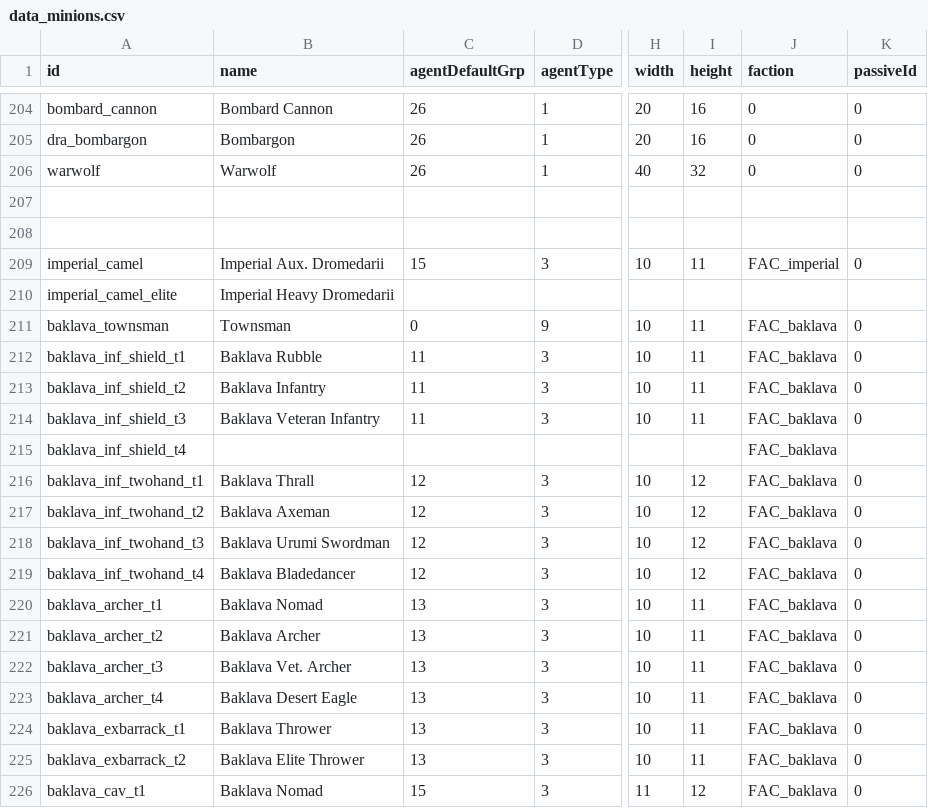
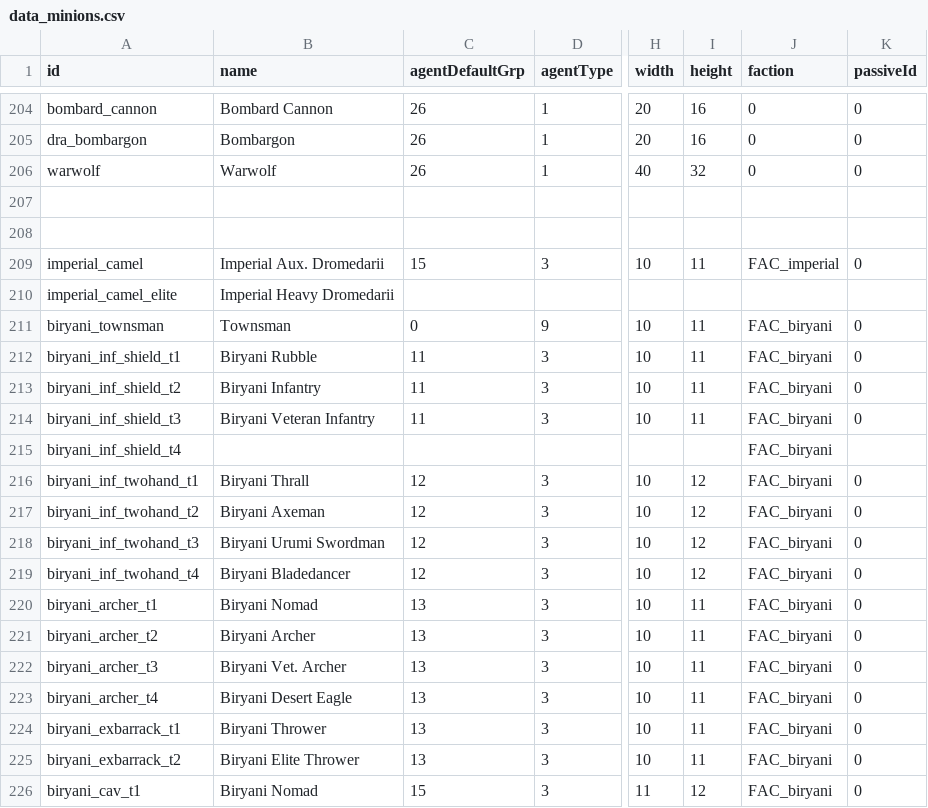
Before and after one commit to TokyoHuskarl/DIS_Legacy_core, a CSV file: source/Modules/Legacy/Data/data_minions.csv, drawn as a sheet; only a part is shown, gaps mark what is left out; the diff covers the shown part only; the diff names each change by its address in the sheet, - before the commit and + after, or states it on an @@ line.

```diff
--- a/source/Modules/Legacy/Data/data_minions.csv
+++ b/source/Modules/Legacy/Data/data_minions.csv
-A211 (id): baklava_townsman
+A211 (id): biryani_townsman
-J211:J226 (faction): FAC_baklava
+J211:J226 (faction): FAC_biryani
-A212 (id): baklava_inf_shield_t1
+A212 (id): biryani_inf_shield_t1
-B212 (name): Baklava Rubble
+B212 (name): Biryani Rubble
-A213 (id): baklava_inf_shield_t2
+A213 (id): biryani_inf_shield_t2
-B213 (name): Baklava Infantry
+B213 (name): Biryani Infantry
-A214 (id): baklava_inf_shield_t3
+A214 (id): biryani_inf_shield_t3
-B214 (name): Baklava Veteran Infantry
+B214 (name): Biryani Veteran Infantry
-A215 (id): baklava_inf_shield_t4
+A215 (id): biryani_inf_shield_t4
-A216 (id): baklava_inf_twohand_t1
+A216 (id): biryani_inf_twohand_t1
-B216 (name): Baklava Thrall
+B216 (name): Biryani Thrall
-A217 (id): baklava_inf_twohand_t2
+A217 (id): biryani_inf_twohand_t2
-B217 (name): Baklava Axeman
+B217 (name): Biryani Axeman
-A218 (id): baklava_inf_twohand_t3
+A218 (id): biryani_inf_twohand_t3
-B218 (name): Baklava Urumi Swordman
+B218 (name): Biryani Urumi Swordman
-A219 (id): baklava_inf_twohand_t4
+A219 (id): biryani_inf_twohand_t4
-B219 (name): Baklava Bladedancer
+B219 (name): Biryani Bladedancer
-A220 (id): baklava_archer_t1
+A220 (id): biryani_archer_t1
-B220 (name): Baklava Nomad
+B220 (name): Biryani Nomad
-A221 (id): baklava_archer_t2
+A221 (id): biryani_archer_t2
-B221 (name): Baklava Archer
+B221 (name): Biryani Archer
-A222 (id): baklava_archer_t3
+A222 (id): biryani_archer_t3
-B222 (name): Baklava Vet. Archer
+B222 (name): Biryani Vet. Archer
-A223 (id): baklava_archer_t4
+A223 (id): biryani_archer_t4
-B223 (name): Baklava Desert Eagle
+B223 (name): Biryani Desert Eagle
-A224 (id): baklava_exbarrack_t1
+A224 (id): biryani_exbarrack_t1
-B224 (name): Baklava Thrower
+B224 (name): Biryani Thrower
-A225 (id): baklava_exbarrack_t2
+A225 (id): biryani_exbarrack_t2
-B225 (name): Baklava Elite Thrower
+B225 (name): Biryani Elite Thrower
-A226 (id): baklava_cav_t1
+A226 (id): biryani_cav_t1
-B226 (name): Baklava Nomad
+B226 (name): Biryani Nomad
```
Also changed, not shown: 29 edited cells elsewhere in this file, source/Modules/Legacy/Data/data_factiontemplates.csv, 1 other file.
